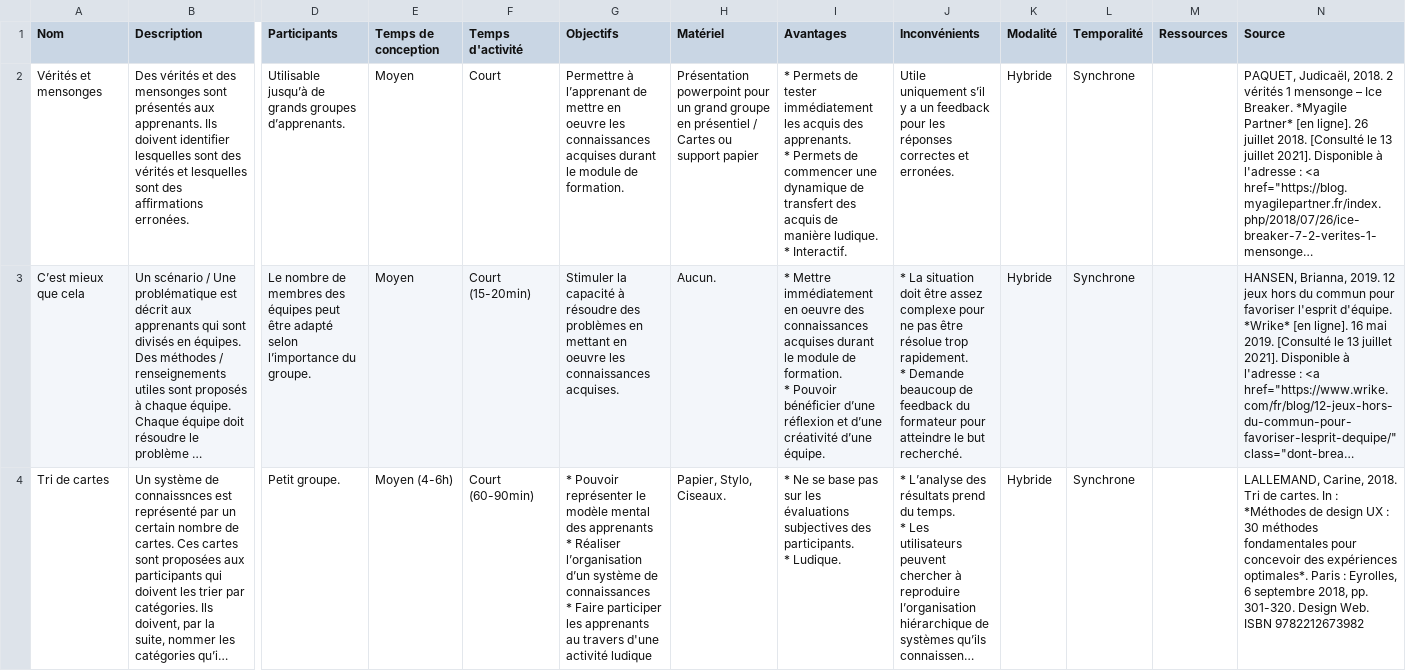
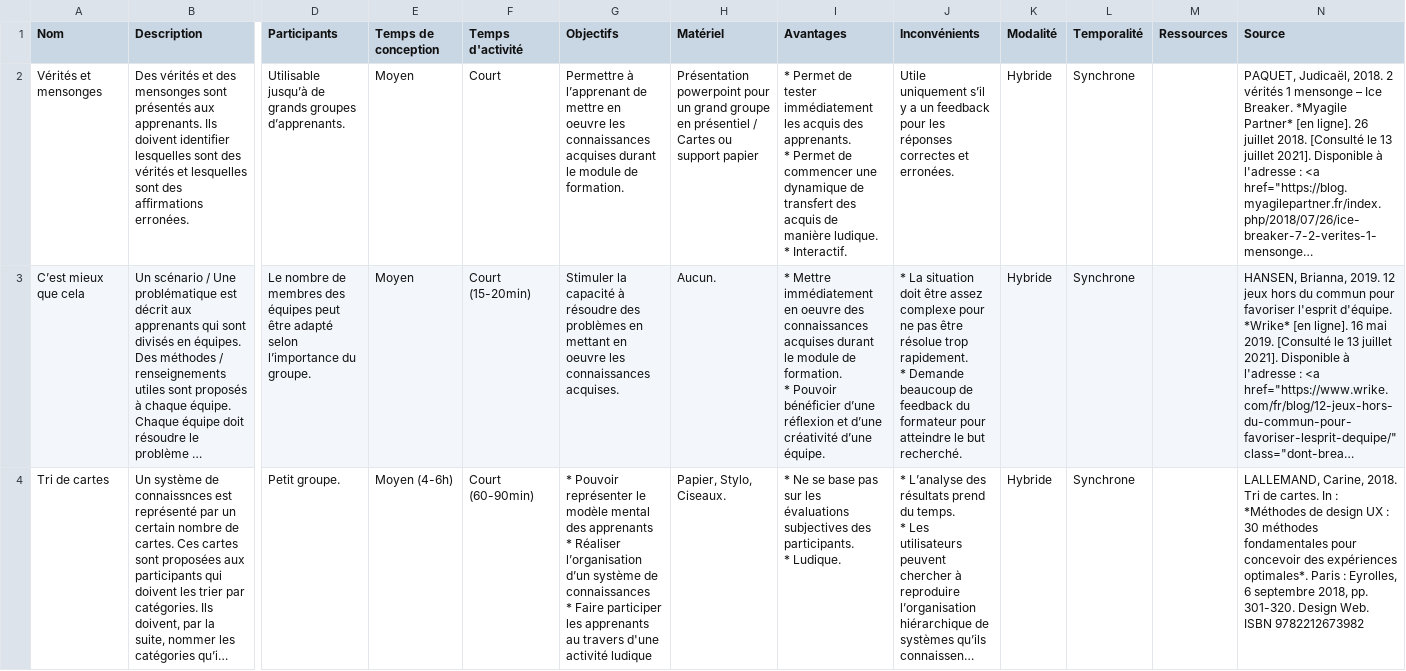
Before and after one commit to hartbit/TravailBachelor, a CSV file: _data/moyen.csv, drawn as a sheet; only a part is shown, gaps mark what is left out; long unchanged cells end in …; ↵ is a line break in a cell; the diff names each change by its address in the sheet, - before the commit and + after, or states it on an @@ line.

```diff
--- a/_data/moyen.csv
+++ b/_data/moyen.csv
-I2 (Avantages): * Permets de tester immédiatement les acquis des apprenants. ↵ * Permets de commencer…
+I2 (Avantages): * Permet de tester immédiatement les acquis des apprenants. ↵ * Permet de commencer…
```
Also changed, not shown: _data/court.csv, _data/outils.csv.
